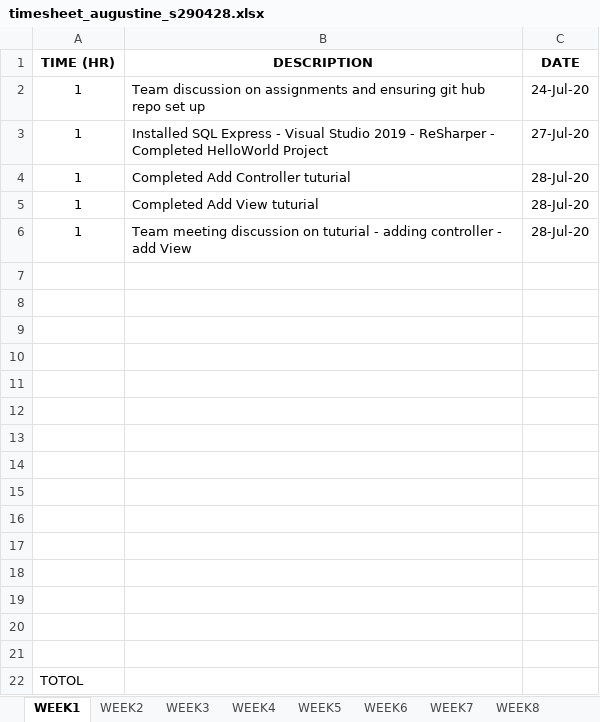
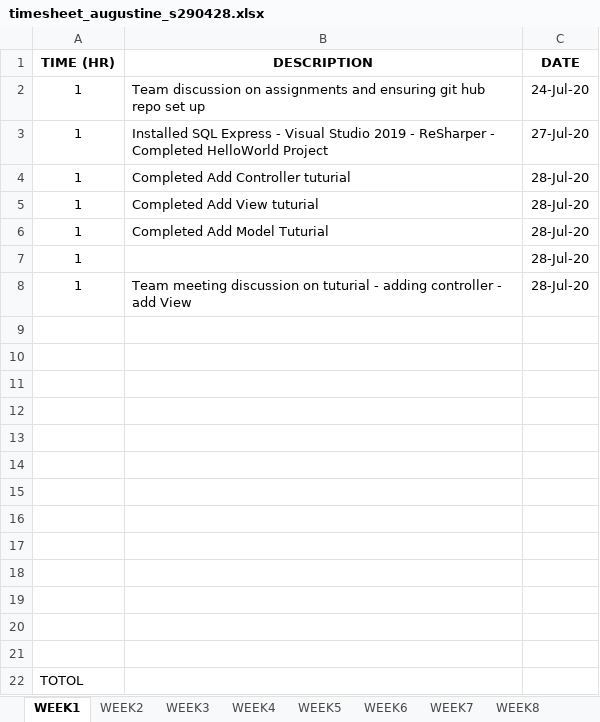
Before and after one commit to GuzziThor/PRT585_Individual, an Excel workbook: timesheet_augustine_s290428.xlsx, sheet WEEK1, drawn as a sheet; values as stored, in another font and other column widths than the file's, no borders; removed rows and columns are numbered as before the commit, all else as after; the diff names each change by its address in the sheet, - before the commit and + after, or states it on an @@ line.

Commit message:
"Updated Time Sheet

```diff
--- a/timesheet_augustine_s290428.xlsx (sheet WEEK1)
+++ b/timesheet_augustine_s290428.xlsx (sheet WEEK1)
+row 6: 1 | Completed Add Model Tuturial | 28-Jul-20
+row 7: 1 |  | 28-Jul-20
-row 7: (empty)
-row 8: (empty)
```
